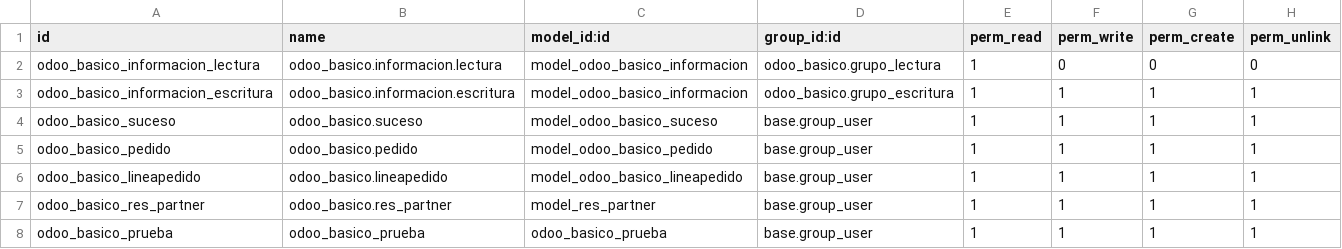
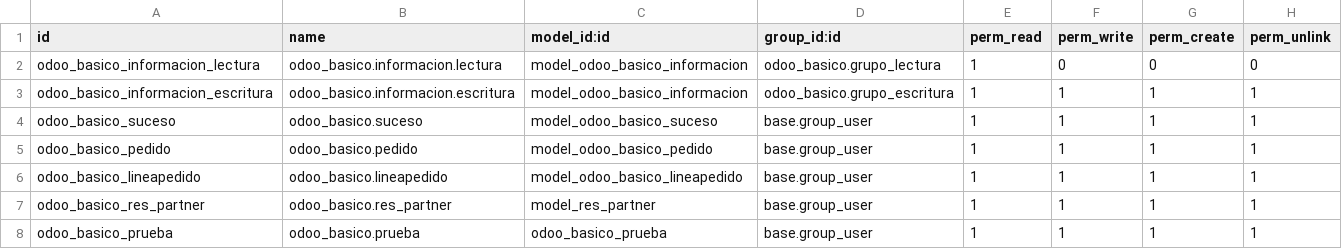
Before and after one commit to Mahu2121/odoo_basico, a CSV file: security/ir.model.access.csv, drawn as a sheet.

```diff
--- a/security/ir.model.access.csv
+++ b/security/ir.model.access.csv
@@ -7,2 +7,2 @@ odoo_basico_lineapedido,odoo_basico.lineapedido,model_odoo_basico_lineapedido,ba
 odoo_basico_res_partner,odoo_basico.res_partner,model_res_partner,base.group_user,1,1,1,1
-odoo_basico_prueba,odoo_basico_prueba,odoo_basico_prueba,base.group_user,1,1,1,1
+odoo_basico_prueba,odoo_basico.prueba,odoo_basico_prueba,base.group_user,1,1,1,1
```
